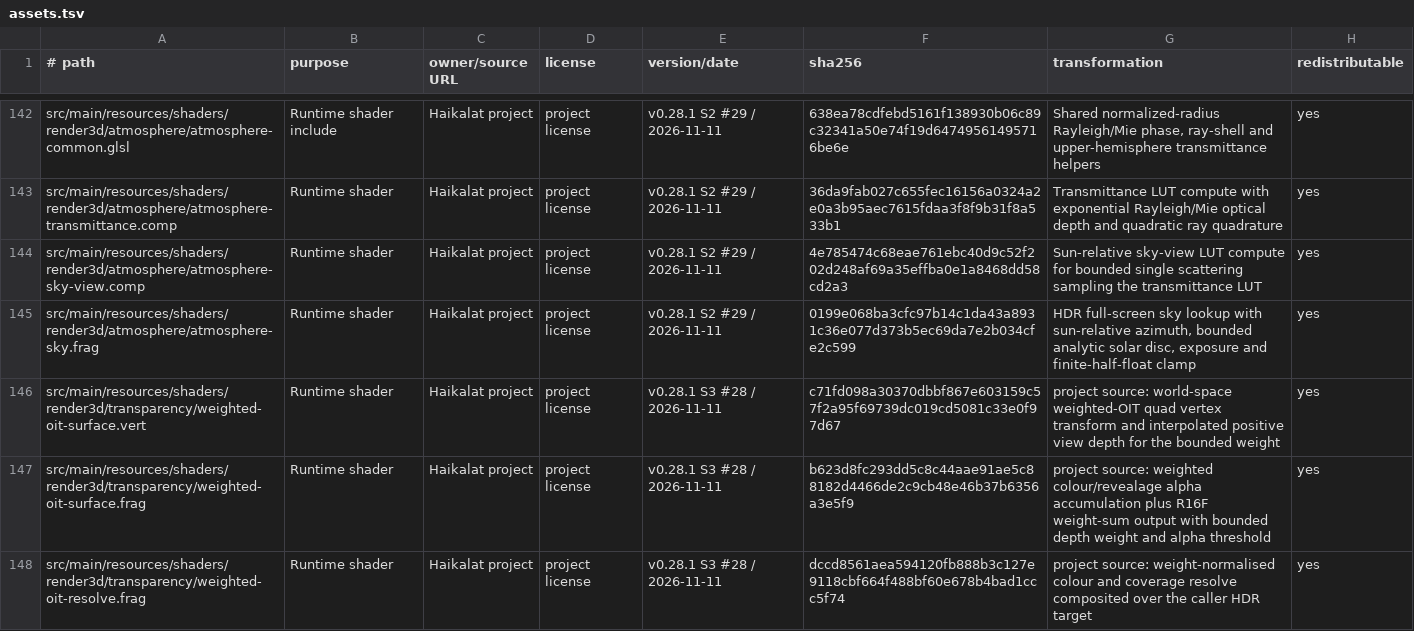
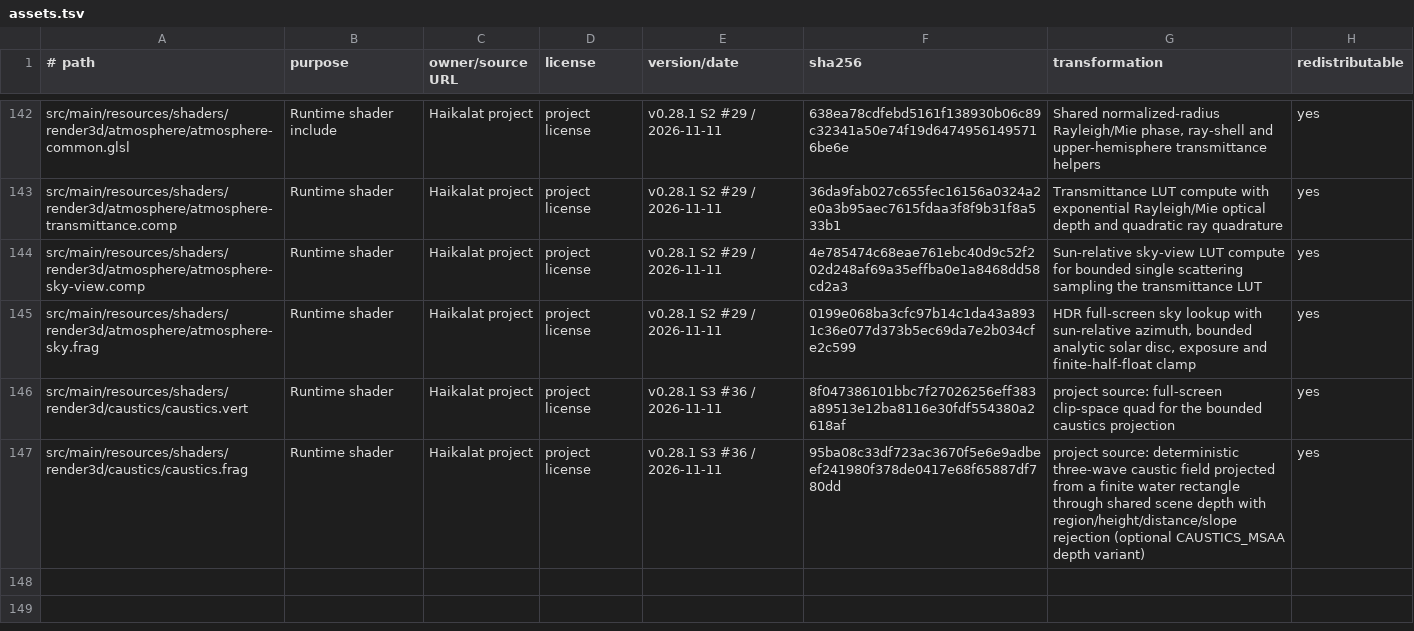
Before and after one commit to KLjiana/haikalat, a TSV file: docs/licenses/assets.tsv, drawn as a sheet; only a part is shown, gaps mark what is left out.

Commit message:
feat(render): add bounded water caustics pass

```diff
--- a/docs/licenses/assets.tsv
+++ b/docs/licenses/assets.tsv
@@ -145,4 +145,3 @@ src/main/resources/shaders/render3d/atmosphere/atmosphere-sky-view.comp	Runtime
 src/main/resources/shaders/render3d/atmosphere/atmosphere-sky.frag	Runtime shader	Haikalat project	project license	v0.28.1 S2 #29 / 2026-11-11	0199e068ba3cfc97b14c1da43a8931c36e077d373b5ec69da7e2b034cfe2c599	HDR full-screen sky lookup with sun-relative azimuth, bounded analytic solar disc, exposure and finite-half-float clamp	yes
-src/main/resources/shaders/render3d/transparency/weighted-oit-surface.vert	Runtime shader	Haikalat project	project license	v0.28.1 S3 #28 / 2026-11-11	c71fd098a30370dbbf867e603159c57f2a95f69739dc019cd5081c33e0f97d67	project source: world-space weighted-OIT quad vertex transform and interpolated positive view depth for the bounded weight	yes
-src/main/resources/shaders/render3d/transparency/weighted-oit-surface.frag	Runtime shader	Haikalat project	project license	v0.28.1 S3 #28 / 2026-11-11	b623d8fc293dd5c8c44aae91ae5c88182d4466de2c9cb48e46b37b6356a3e5f9	project source: weighted colour/revealage alpha accumulation plus R16F weight-sum output with bounded depth weight and alpha threshold	yes
-src/main/resources/shaders/render3d/transparency/weighted-oit-resolve.frag	Runtime shader	Haikalat project	project license	v0.28.1 S3 #28 / 2026-11-11	dccd8561aea594120fb888b3c127e9118cbf664f488bf60e678b4bad1ccc5f74	project source: weight-normalised colour and coverage resolve composited over the caller HDR target	yes
+src/main/resources/shaders/render3d/caustics/caustics.vert	Runtime shader	Haikalat project	project license	v0.28.1 S3 #36 / 2026-11-11	8f047386101bbc7f27026256eff383a89513e12ba8116e30fdf554380a2618af	project source: full-screen clip-space quad for the bounded caustics projection	yes
+src/main/resources/shaders/render3d/caustics/caustics.frag	Runtime shader	Haikalat project	project license	v0.28.1 S3 #36 / 2026-11-11	95ba08c33df723ac3670f5e6e9adbeef241980f378de0417e68f65887df780dd	project source: deterministic three-wave caustic field projected from a finite water rectangle through shared scene depth with region/height/distance/slope rejection (optional CAUSTICS_MSAA depth variant)	yes
```
Also changed, not shown: 12 other files.
